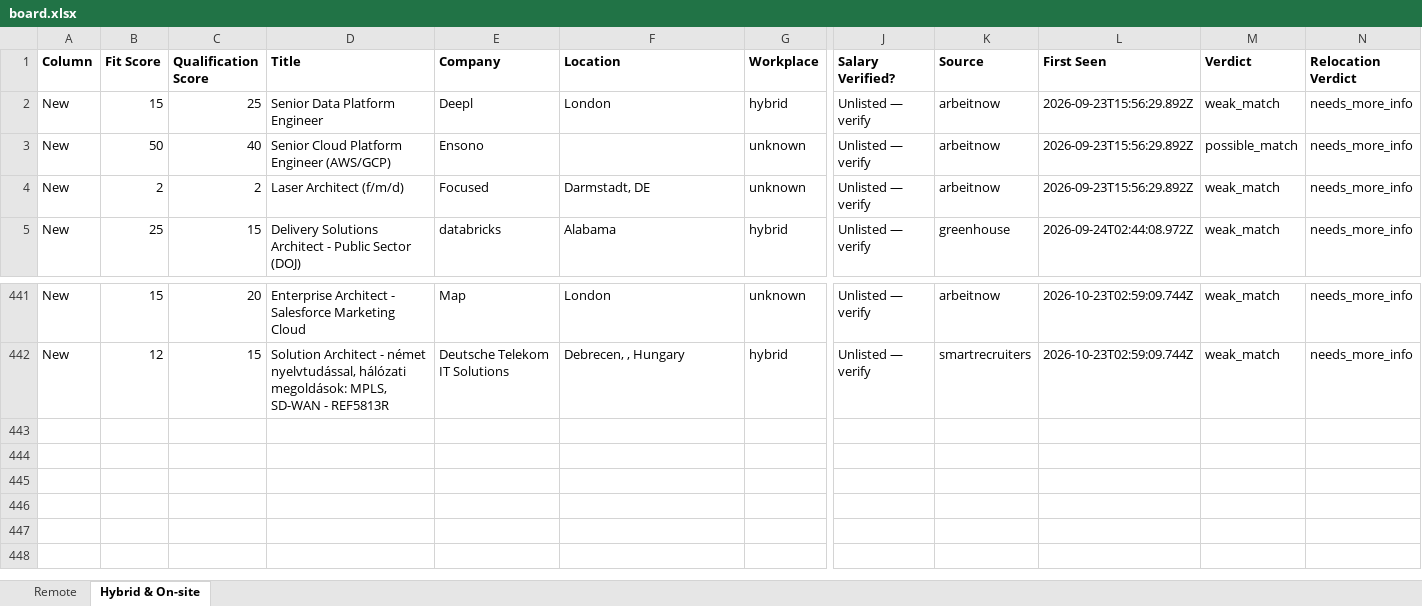
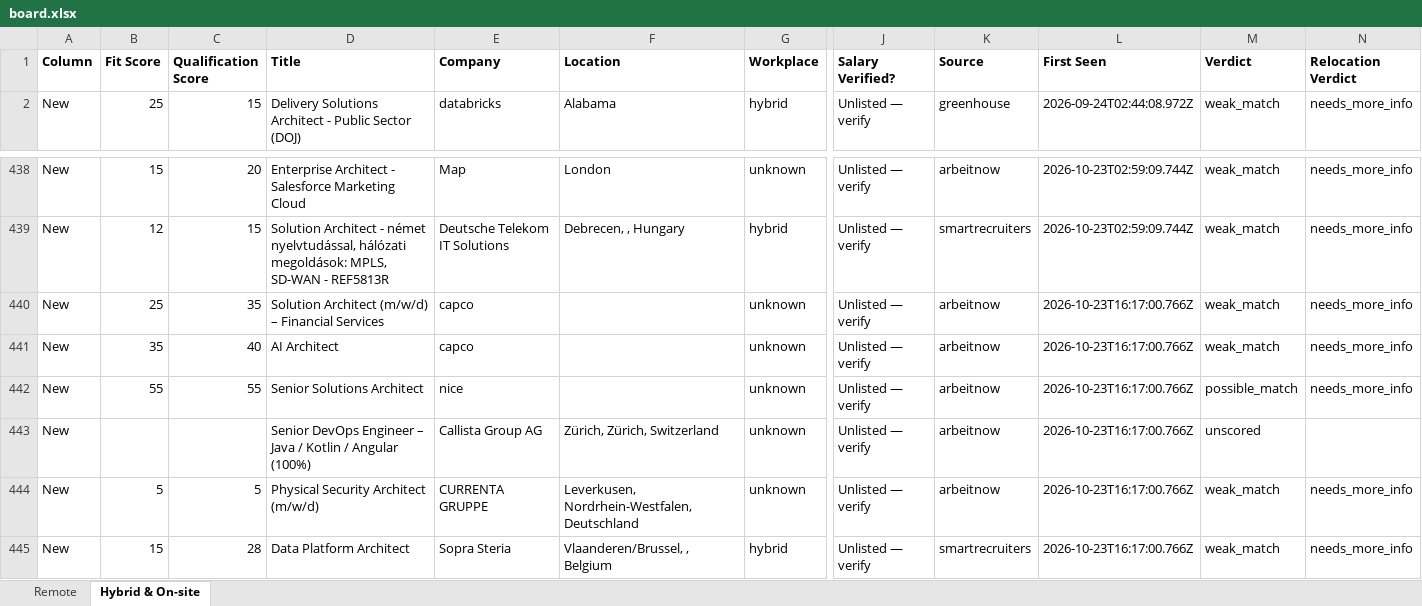
Before and after one commit to naijadamus/goodfela.com, an Excel workbook: hunt/board.xlsx, sheet Hybrid & On-site, drawn as a sheet; only a part is shown, gaps mark what is left out; values as stored, in another font and other column widths than the file's, no borders; removed rows and columns are numbered as before the commit, all else as after; rows hold the shown columns only; the diff names each change by its address in the sheet, - before the commit and + after, or states it on an @@ line.

```diff
--- a/hunt/board.xlsx (sheet Hybrid & On-site)
+++ b/hunt/board.xlsx (sheet Hybrid & On-site)
-row 2: New | 15 | 25 | Senior Data Platform Engineer | Deepl | London | hybrid | Unlisted — verify | arbeitnow | 2026-09-23T15:56:29.892Z | weak_match | needs_more_info
-row 3: New | 50 | 40 | Senior Cloud Platform Engineer (AWS/GCP) | Ensono |  | unknown | Unlisted — verify | arbeitnow | 2026-09-23T15:56:29.892Z | possible_match | needs_more_info
-row 4: New | 2 | 2 | Laser Architect (f/m/d) | Focused | Darmstadt, DE | unknown | Unlisted — verify | arbeitnow | 2026-09-23T15:56:29.892Z | weak_match | needs_more_info
+row 440: New | 25 | 35 | Solution Architect (m/w/d) – Financial Services | capco |  | unknown | Unlisted — verify | arbeitnow | 2026-10-23T16:17:00.766Z | weak_match | needs_more_info
+row 441: New | 35 | 40 | AI Architect | capco |  | unknown | Unlisted — verify | arbeitnow | 2026-10-23T16:17:00.766Z | weak_match | needs_more_info
+row 442: New | 55 | 55 | Senior Solutions Architect | nice |  | unknown | Unlisted — verify | arbeitnow | 2026-10-23T16:17:00.766Z | possible_match | needs_more_info
+row 443: New |  |  | Senior DevOps Engineer – Java / Kotlin / Angular (100%) | Callista Group AG | Zürich, Zürich, Switzerland | unknown | Unlisted — verify | arbeitnow | 2026-10-23T16:17:00.766Z | unscored
+row 444: New | 5 | 5 | Physical Security Architect (m/w/d) | CURRENTA GRUPPE | Leverkusen, Nordrhein-Westfalen, Deutschland | unknown | Unlisted — verify | arbeitnow | 2026-10-23T16:17:00.766Z | weak_match | needs_more_info
+row 445: New | 15 | 28 | Data Platform Architect | Sopra Steria | Vlaanderen/Brussel, , Belgium | hybrid | Unlisted — verify | smartrecruiters | 2026-10-23T16:17:00.766Z | weak_match | needs_more_info
```
Also changed, not shown: sheet Remote, 1 other file.
